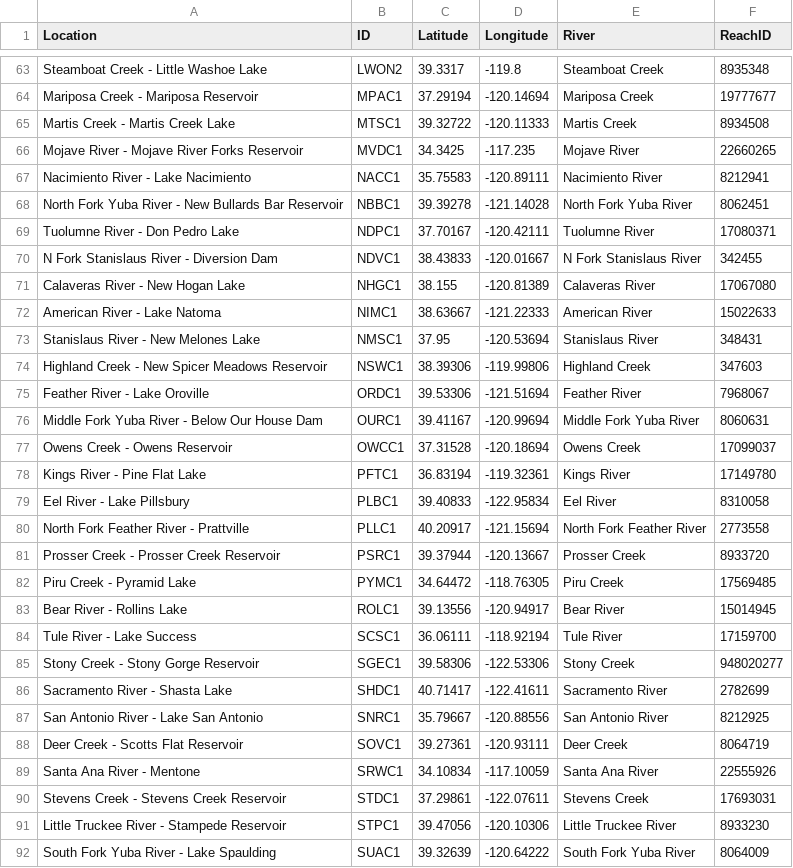
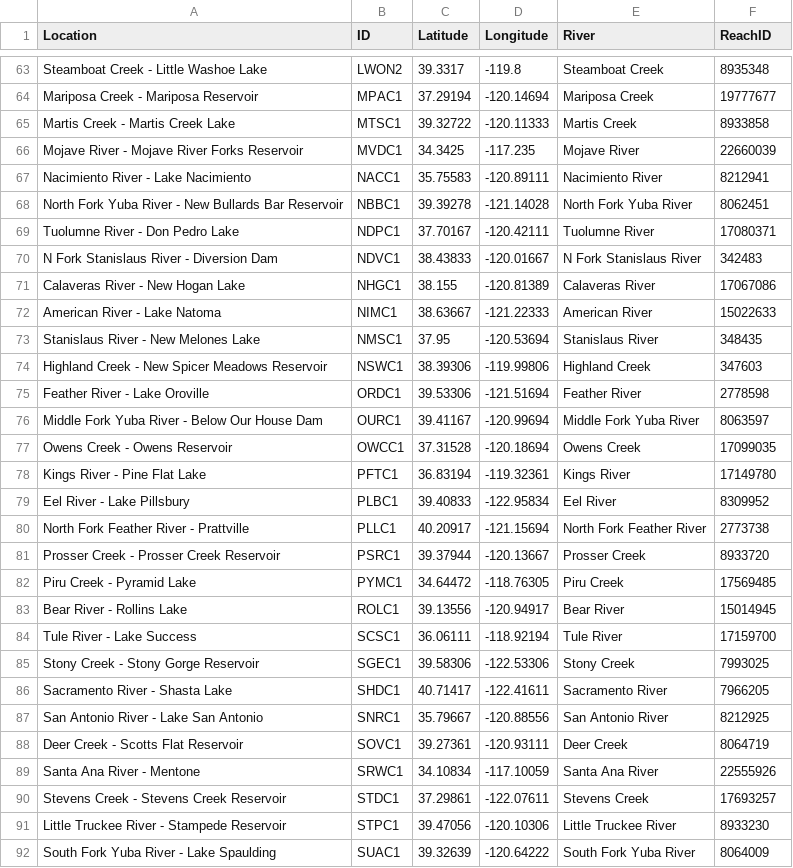
Before and after one commit to fallspinach/nrt_hydro, a CSV file: web/html/cnrfc/csv/dwrreservoir.csv, drawn as a sheet; only a part is shown, gaps mark what is left out; the diff covers the shown part only.

```diff
--- a/web/html/cnrfc/csv/dwrreservoir.csv
+++ b/web/html/cnrfc/csv/dwrreservoir.csv
@@ -64,4 +64,4 @@ Steamboat Creek - Little Washoe Lake,LWON2,39.3317,-119.8,Steamboat Creek,893534
 Mariposa Creek - Mariposa Reservoir,MPAC1,37.29194,-120.14694,Mariposa Creek,19777677
-Martis Creek - Martis Creek Lake,MTSC1,39.32722,-120.11333,Martis Creek,8934508
-Mojave River - Mojave River Forks Reservoir,MVDC1,34.3425,-117.235,Mojave River,22660265
+Martis Creek - Martis Creek Lake,MTSC1,39.32722,-120.11333,Martis Creek,8933858
+Mojave River - Mojave River Forks Reservoir,MVDC1,34.3425,-117.235,Mojave River,22660039
 Nacimiento River - Lake Nacimiento,NACC1,35.75583,-120.89111,Nacimiento River,8212941
@@ -69,13 +69,13 @@ North Fork Yuba River - New Bullards Bar Reservoir,NBBC1,39.39278,-121.14028,Nor
 Tuolumne River - Don Pedro Lake,NDPC1,37.70167,-120.42111,Tuolumne River,17080371
-N Fork Stanislaus River - Diversion Dam,NDVC1,38.43833,-120.01667,N Fork Stanislaus River,342455
-Calaveras River - New Hogan Lake,NHGC1,38.155,-120.81389,Calaveras River,17067080
+N Fork Stanislaus River - Diversion Dam,NDVC1,38.43833,-120.01667,N Fork Stanislaus River,342483
+Calaveras River - New Hogan Lake,NHGC1,38.155,-120.81389,Calaveras River,17067086
 American River - Lake Natoma,NIMC1,38.63667,-121.22333,American River,15022633
-Stanislaus River - New Melones Lake,NMSC1,37.95,-120.53694,Stanislaus River,348431
+Stanislaus River - New Melones Lake,NMSC1,37.95,-120.53694,Stanislaus River,348435
 Highland Creek - New Spicer Meadows Reservoir,NSWC1,38.39306,-119.99806,Highland Creek,347603
-Feather River - Lake Oroville,ORDC1,39.53306,-121.51694,Feather River,7968067
-Middle Fork Yuba River - Below Our House Dam,OURC1,39.41167,-120.99694,Middle Fork Yuba River,8060631
-Owens Creek - Owens Reservoir,OWCC1,37.31528,-120.18694,Owens Creek,17099037
+Feather River - Lake Oroville,ORDC1,39.53306,-121.51694,Feather River,2778598
+Middle Fork Yuba River - Below Our House Dam,OURC1,39.41167,-120.99694,Middle Fork Yuba River,8063597
+Owens Creek - Owens Reservoir,OWCC1,37.31528,-120.18694,Owens Creek,17099035
 Kings River - Pine Flat Lake,PFTC1,36.83194,-119.32361,Kings River,17149780
-Eel River - Lake Pillsbury,PLBC1,39.40833,-122.95834,Eel River,8310058
-North Fork Feather River - Prattville,PLLC1,40.20917,-121.15694,North Fork Feather River,2773558
+Eel River - Lake Pillsbury,PLBC1,39.40833,-122.95834,Eel River,8309952
+North Fork Feather River - Prattville,PLLC1,40.20917,-121.15694,North Fork Feather River,2773738
 Prosser Creek - Prosser Creek Reservoir,PSRC1,39.37944,-120.13667,Prosser Creek,8933720
@@ -84,4 +84,4 @@ Bear River - Rollins Lake,ROLC1,39.13556,-120.94917,Bear River,15014945
 Tule River - Lake Success,SCSC1,36.06111,-118.92194,Tule River,17159700
-Stony Creek - Stony Gorge Reservoir,SGEC1,39.58306,-122.53306,Stony Creek,948020277
-Sacramento River - Shasta Lake,SHDC1,40.71417,-122.41611,Sacramento River,2782699
+Stony Creek - Stony Gorge Reservoir,SGEC1,39.58306,-122.53306,Stony Creek,7993025
+Sacramento River - Shasta Lake,SHDC1,40.71417,-122.41611,Sacramento River,7966205
 San Antonio River - Lake San Antonio,SNRC1,35.79667,-120.88556,San Antonio River,8212925
@@ -89,3 +89,3 @@ Deer Creek - Scotts Flat Reservoir,SOVC1,39.27361,-120.93111,Deer Creek,8064719
 Santa Ana River - Mentone,SRWC1,34.10834,-117.10059,Santa Ana River,22555926
-Stevens Creek - Stevens Creek Reservoir,STDC1,37.29861,-122.07611,Stevens Creek,17693031
+Stevens Creek - Stevens Creek Reservoir,STDC1,37.29861,-122.07611,Stevens Creek,17693257
 Little Truckee River - Stampede Reservoir,STPC1,39.47056,-120.10306,Little Truckee River,8933230
```
Also changed, not shown: 34 edited cells elsewhere in this file, web/html/cnrfc/csv/dwrens.csv, web/html/cnrfc/csv/dwrofficial.csv, 31 other files.
